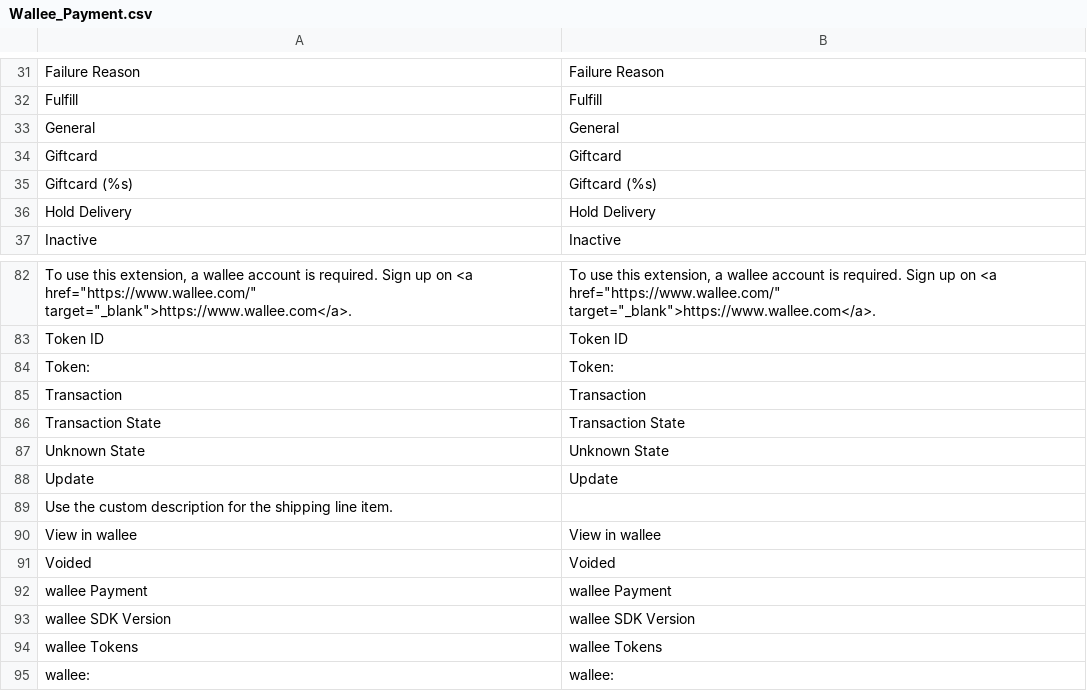
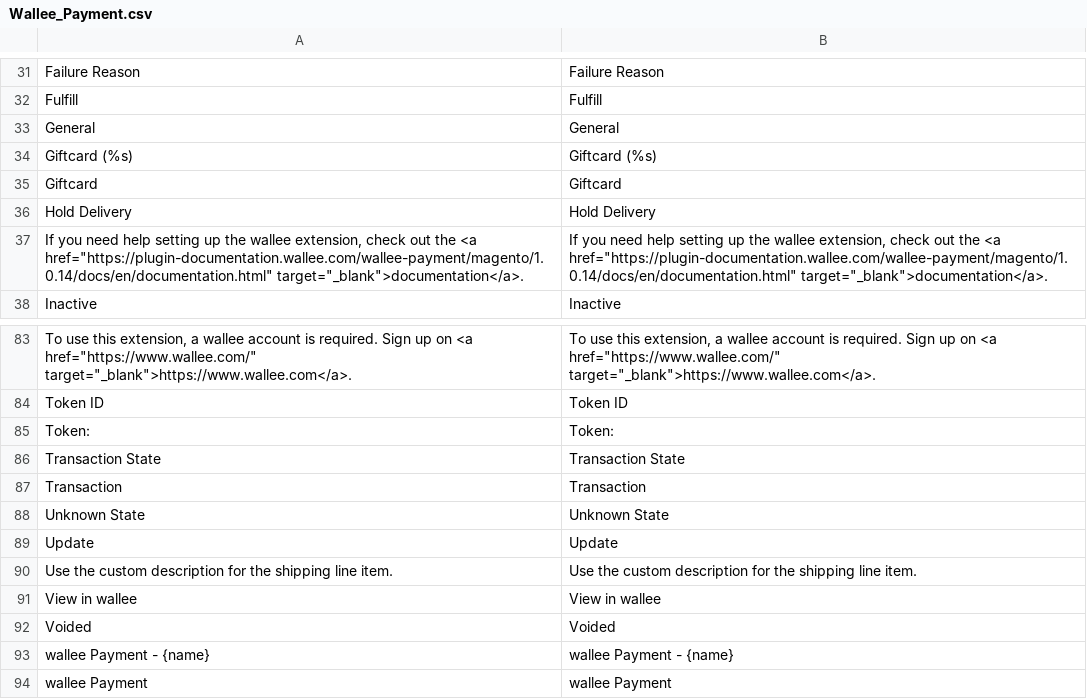
Before and after one commit to wallee-payment/magento-1, a CSV file: app/locale/en_US/Wallee_Payment.csv, drawn as a sheet; only a part is shown, gaps mark what is left out; the shorter side is filled out with more unchanged rows.

Commit message:
Update Wallee_Payment.csv

```diff
--- a/app/locale/en_US/Wallee_Payment.csv
+++ b/app/locale/en_US/Wallee_Payment.csv
@@ -33,5 +33,6 @@
 "General","General"
+"Giftcard (%s)","Giftcard (%s)"
 "Giftcard","Giftcard"
-"Giftcard (%s)","Giftcard (%s)"
 "Hold Delivery","Hold Delivery"
+"If you need help setting up the wallee extension, check out the <a href=""https://plugin-documentation.wallee.com/wallee-payment/magento/1.0.14/docs/en/documentation.html"" target=""_blank"">documentation</a>.","If you need help setting up the wallee extension, check out the <a href=""https://plugin-documentation.wallee.com/wallee-payment/magento/1.0.14/docs/en/documentation.html"" target=""_blank"">documentation</a>."
 "Inactive","Inactive"
@@ -84,9 +85,10 @@
 "Token:","Token:"
+"Transaction State","Transaction State"
 "Transaction","Transaction"
-"Transaction State","Transaction State"
 "Unknown State","Unknown State"
 "Update","Update"
-"Use the custom description for the shipping line item.",""
+"Use the custom description for the shipping line item.","Use the custom description for the shipping line item."
 "View in wallee","View in wallee"
 "Voided","Voided"
+"wallee Payment - {name}","wallee Payment - {name}"
 "wallee Payment","wallee Payment"
```
